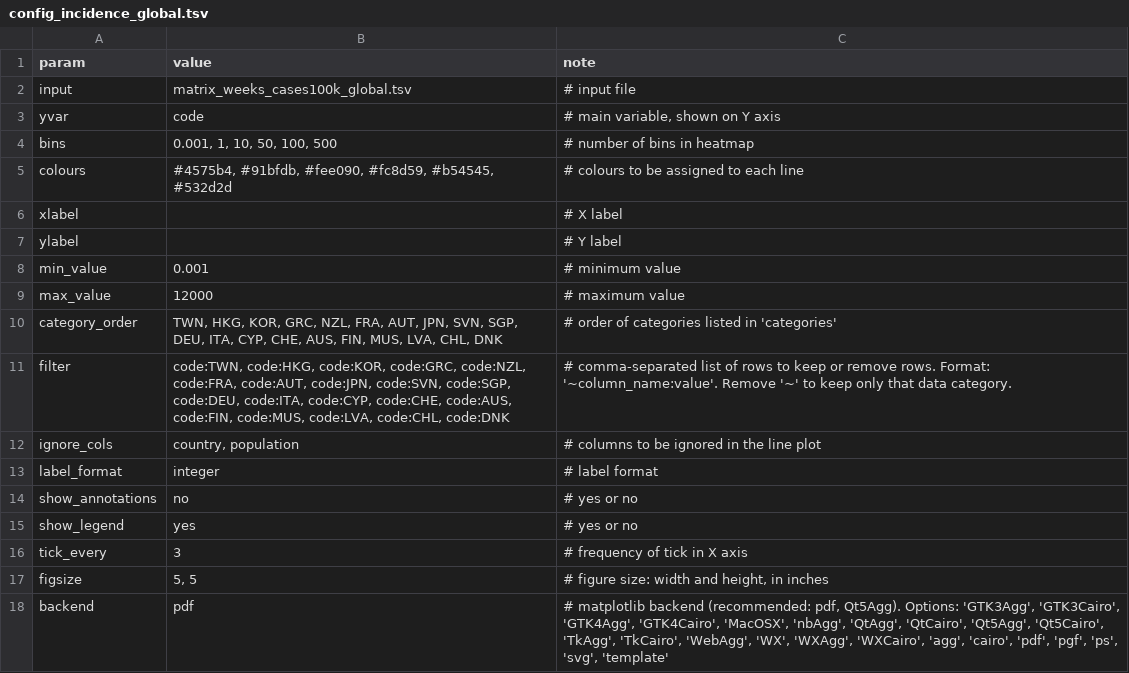
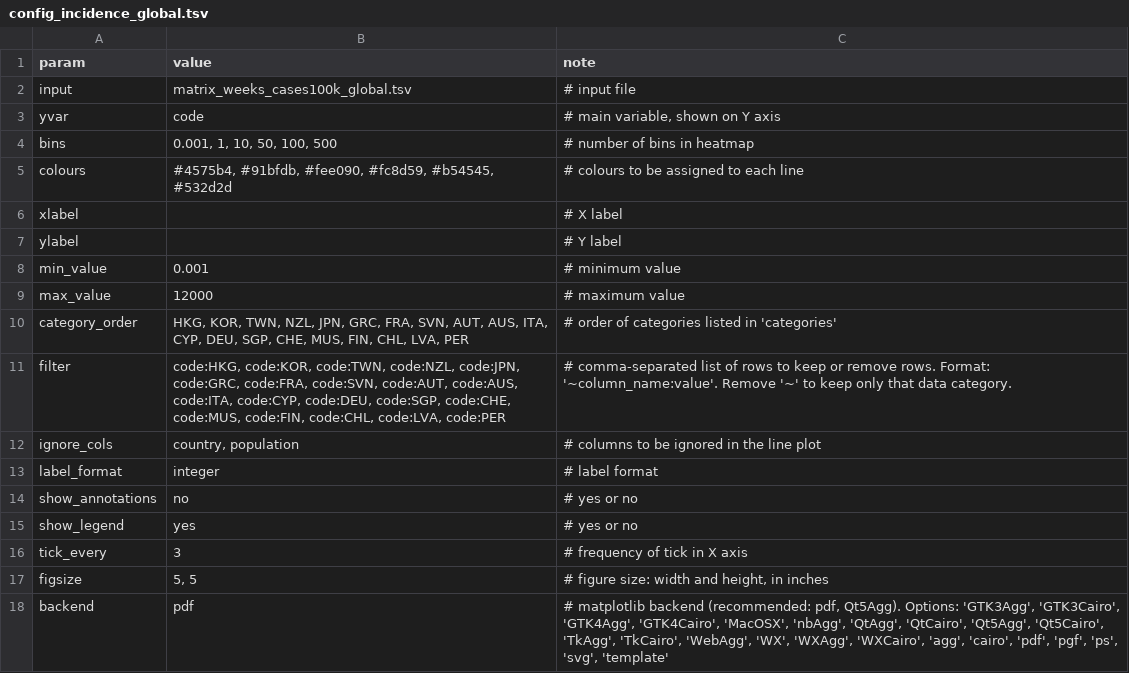
Before and after one commit to InstitutoTodosPelaSaude/variants, a TSV file: figures/heatmap/global/config_incidence_global.tsv, drawn as a sheet.

```diff
--- a/figures/heatmap/global/config_incidence_global.tsv
+++ b/figures/heatmap/global/config_incidence_global.tsv
@@ -9,4 +9,4 @@ min_value	0.001	# minimum value
 max_value	12000	# maximum value
-category_order	TWN, HKG, KOR, GRC, NZL, FRA, AUT, JPN, SVN, SGP, DEU, ITA, CYP, CHE, AUS, FIN, MUS, LVA, CHL, DNK	# order of categories listed in 'categories'
-filter	code:TWN, code:HKG, code:KOR, code:GRC, code:NZL, code:FRA, code:AUT, code:JPN, code:SVN, code:SGP, code:DEU, code:ITA, code:CYP, code:CHE, code:AUS, code:FIN, code:MUS, code:LVA, code:CHL, code:DNK	# comma-separated list of rows to keep or remove rows. Format: '~column_name:value'. Remove '~' to keep only that data category.
+category_order	HKG, KOR, TWN, NZL, JPN, GRC, FRA, SVN, AUT, AUS, ITA, CYP, DEU, SGP, CHE, MUS, FIN, CHL, LVA, PER	# order of categories listed in 'categories'
+filter	code:HKG, code:KOR, code:TWN, code:NZL, code:JPN, code:GRC, code:FRA, code:SVN, code:AUT, code:AUS, code:ITA, code:CYP, code:DEU, code:SGP, code:CHE, code:MUS, code:FIN, code:CHL, code:LVA, code:PER	# comma-separated list of rows to keep or remove rows. Format: '~column_name:value'. Remove '~' to keep only that data category.
 ignore_cols	country, population	# columns to be ignored in the line plot
```
Also changed, not shown: figures/maps/brazil/config_brazil_incidence_9grid.tsv, figures/maps/brazil/config_brazil_incidence_lastweek.tsv, 11 other files.
